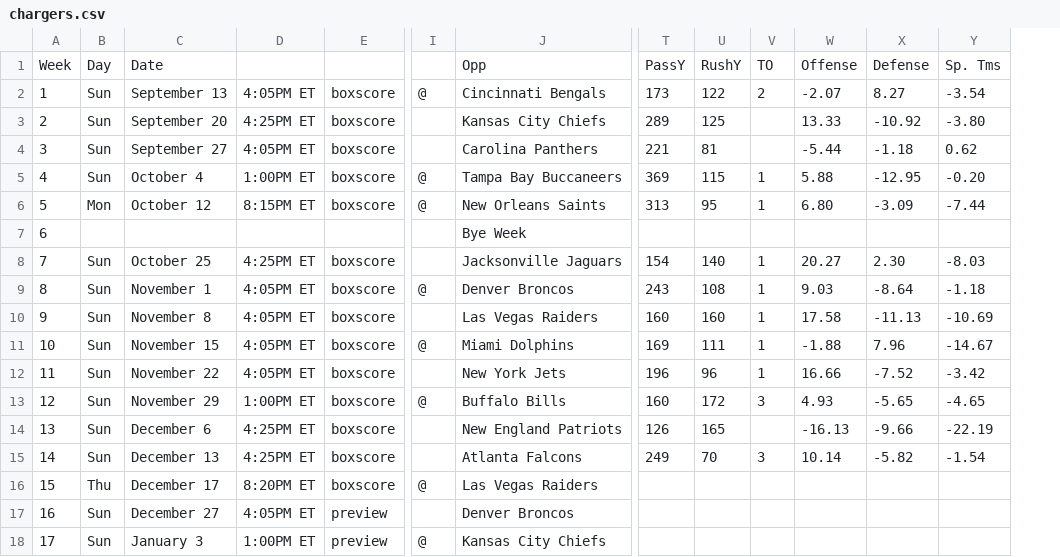
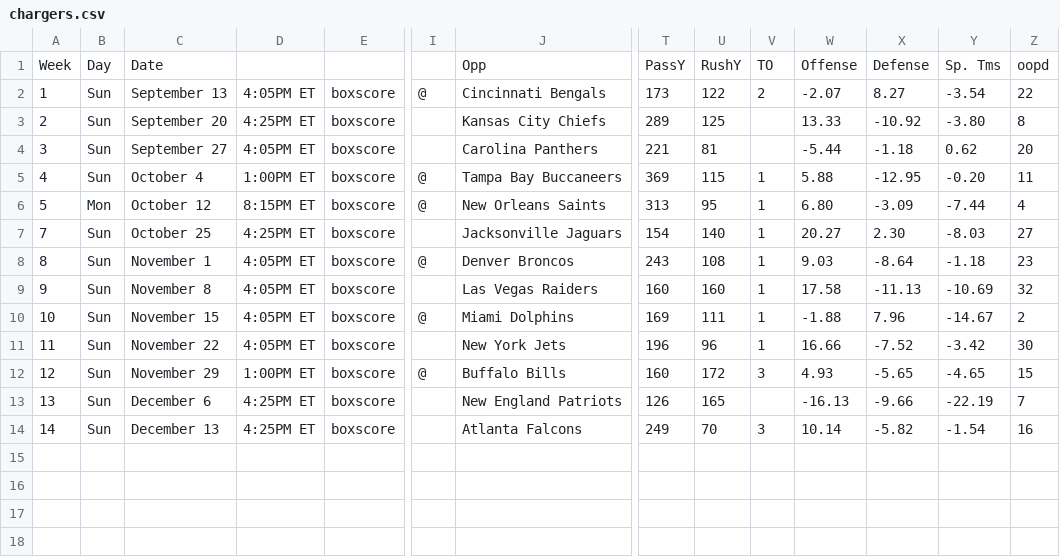
Before and after one commit to 13kmetro1/Regression-NFL-Project, a CSV file: Regression NFL Project/Schedules/chargers.csv, drawn as a sheet; only a part is shown, gaps mark what is left out; removed rows and columns are numbered as before the commit, all else as after; rows hold the shown columns only; the diff names each change by its address in the sheet, - before the commit and + after, or states it on an @@ line.

Commit message:
Update chargers.csv

```diff
--- a/Regression NFL Project/Schedules/chargers.csv
+++ b/Regression NFL Project/Schedules/chargers.csv
+column Z, rows 1-14: oopd | 22 | 8 | 20 | 11 | 4 | 27 | 23 | 32 | 2 | 30 | 15 | 7 | 16
-row 7: 6 |  |  |  |  |  | Bye Week
-row 16: 15 | Thu | December 17 | 8:20PM ET | boxscore | @ | Las Vegas Raiders
-row 17: 16 | Sun | December 27 | 4:05PM ET | preview |  | Denver Broncos
-row 18: 17 | Sun | January 3 | 1:00PM ET | preview | @ | Kansas City Chiefs
```
